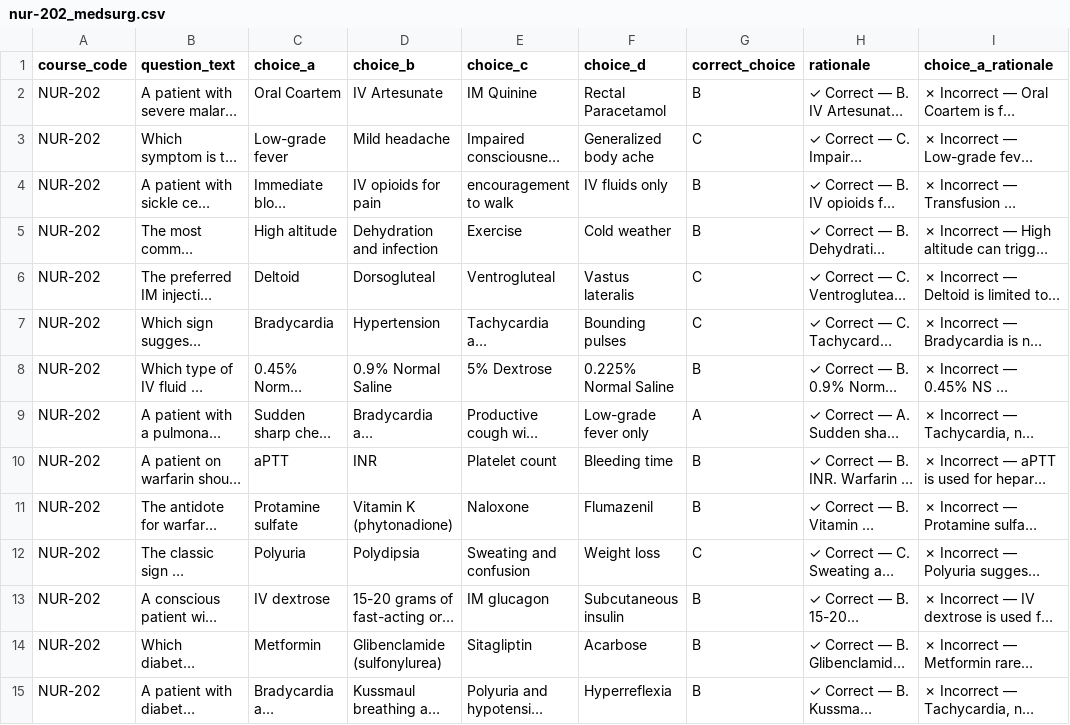
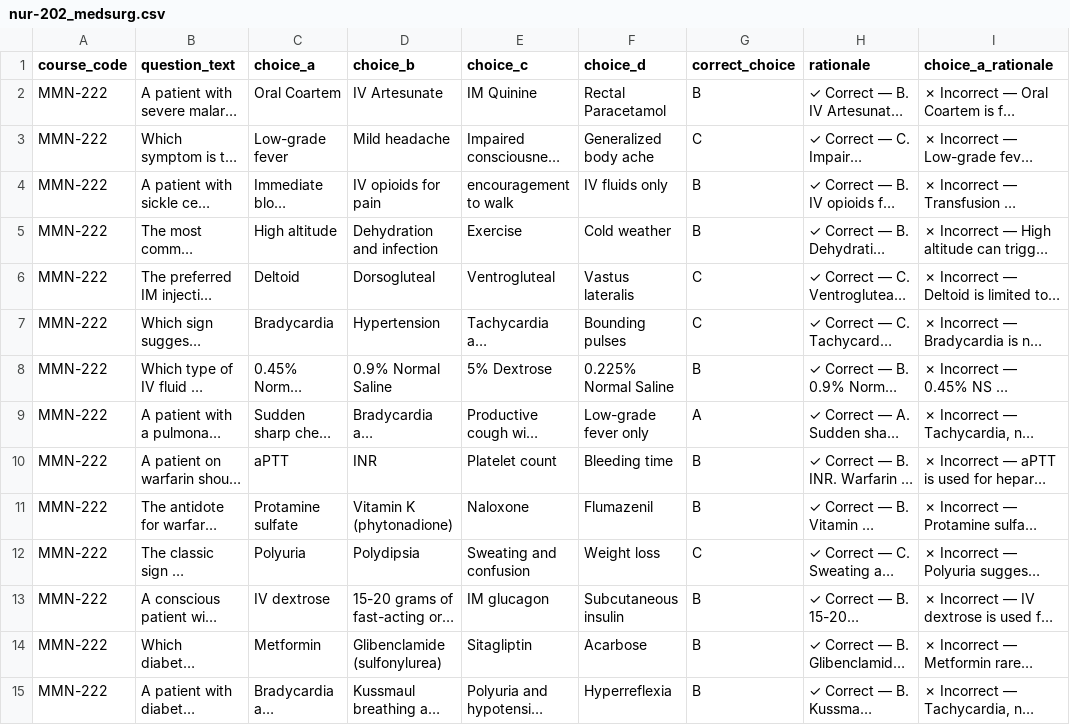
Before and after one commit to syntradigitalsolutions88-dev/nursifygh, a CSV file: backend/content_imports/nur-202_medsurg.csv, drawn as a sheet; only a part is shown; long unchanged cells end in …; the diff covers the shown part only; the diff names each change by its address in the sheet, - before the commit and + after, or states it on an @@ line.

```diff
--- a/backend/content_imports/nur-202_medsurg.csv
+++ b/backend/content_imports/nur-202_medsurg.csv
-A2:A15 (course_code): NUR-202
+A2:A15 (course_code): MMN-222
```
Also changed, not shown: 40 edited cells elsewhere in this file, backend/content_imports/nur-101_anatomy.csv, backend/content_imports/nur-102_fundamentals.csv, 2 other files.
